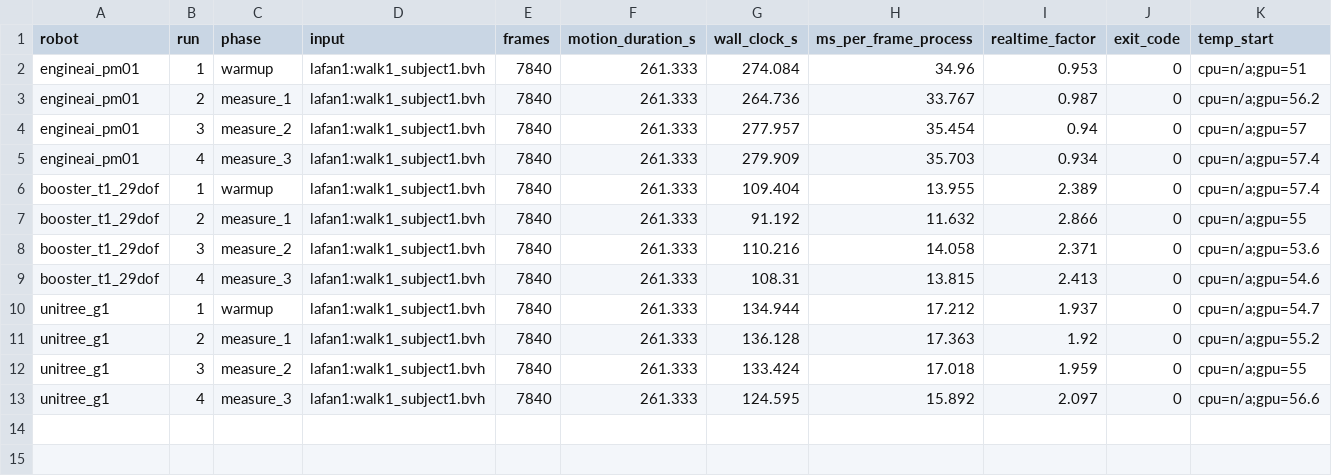
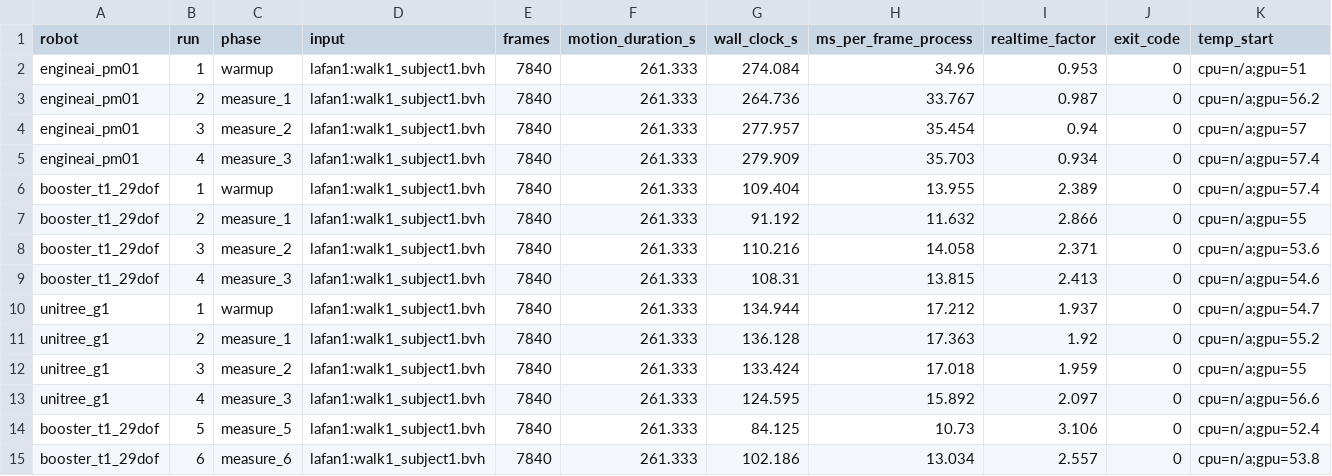
Before and after one commit to mtzwyu/GMR-Humanoid-Retargeting-Benchmark, a CSV file: results/v5_raw.csv, drawn as a sheet; only a part is shown; rows hold the shown columns only; the diff names each change by its address in the sheet, - before the commit and + after, or states it on an @@ line.

```diff
--- a/results/v5_raw.csv
+++ b/results/v5_raw.csv
+row 14: booster_t1_29dof | 5 | measure_5 | lafan1:walk1_subject1.bvh | 7840 | 261.333 | 84.125 | 10.73 | 3.106 | 0 | cpu=n/a;gpu=52.4
+row 15: booster_t1_29dof | 6 | measure_6 | lafan1:walk1_subject1.bvh | 7840 | 261.333 | 102.186 | 13.034 | 2.557 | 0 | cpu=n/a;gpu=53.8
```
Also changed, not shown: results/v5_sim2sim.csv, 4 other files.
